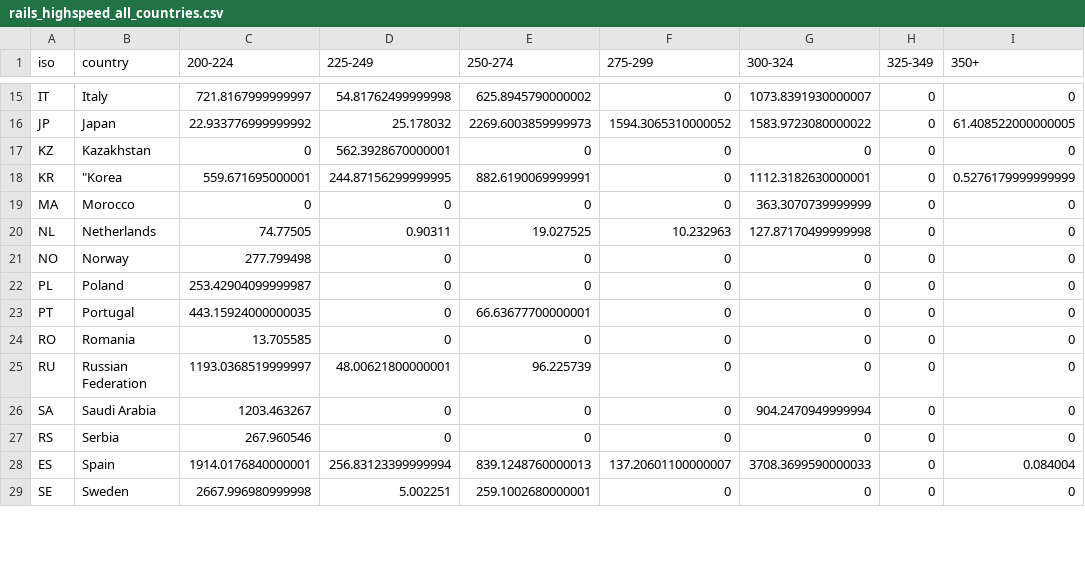
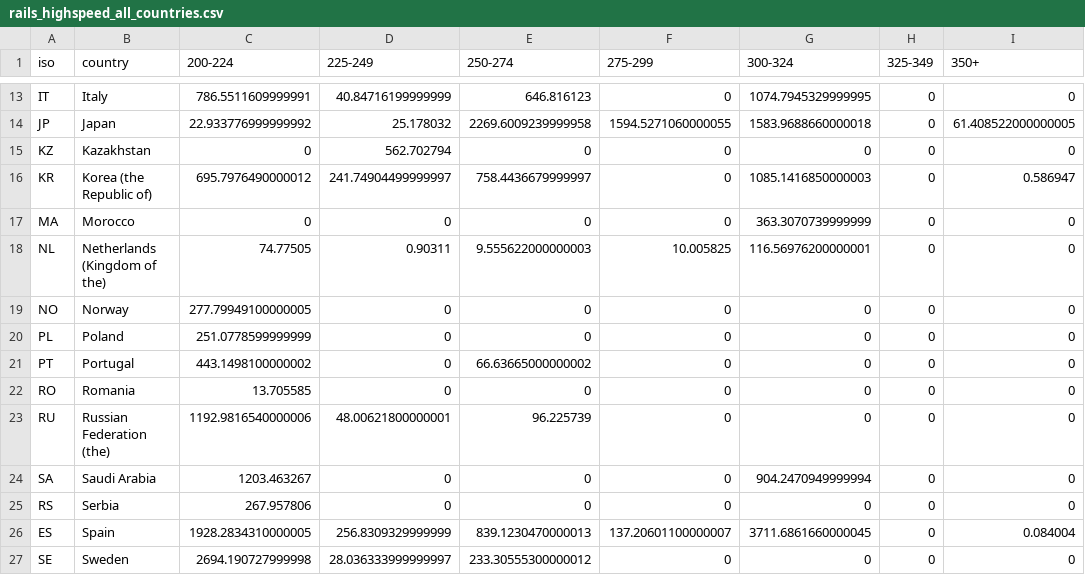
Before and after one commit to achille-correge/HSR-get-stats-openstreetmap, a CSV file: rails_highspeed_all_countries.csv, drawn as a sheet; only a part is shown, gaps mark what is left out; addresses are those after the commit; the diff covers the shown part only; the diff names each change by its address in the sheet, - before the commit and + after, or states it on an @@ line.

```diff
--- a/rails_highspeed_all_countries.csv
+++ b/rails_highspeed_all_countries.csv
-C13 (200-224): 721.8167999999997
+C13 (200-224): 786.5511609999991
-D13 (225-249): 54.81762499999998
+D13 (225-249): 40.84716199999999
-E13 (250-274): 625.8945790000002
+E13 (250-274): 646.816123
-G13 (300-324): 1073.8391930000007
+G13 (300-324): 1074.7945329999995
-E14 (250-274): 2269.6003859999973
+E14 (250-274): 2269.6009239999958
-F14 (275-299): 1594.3065310000052
+F14 (275-299): 1594.5271060000055
-G14 (300-324): 1583.9723080000022
+G14 (300-324): 1583.9688660000018
-D15 (225-249): 562.3928670000001
+D15 (225-249): 562.702794
-B16 (country): "Korea
+B16 (country): Korea (the Republic of)
-C16 (200-224): 559.671695000001
+C16 (200-224): 695.7976490000012
-D16 (225-249): 244.87156299999995
+D16 (225-249): 241.74904499999997
-E16 (250-274): 882.6190069999991
+E16 (250-274): 758.4436679999997
-G16 (300-324): 1112.3182630000001
+G16 (300-324): 1085.1416850000003
-I16 (350+): 0.5276179999999999
+I16 (350+): 0.586947
-B18 (country): Netherlands
+B18 (country): Netherlands (Kingdom of the)
-E18 (250-274): 19.027525
+E18 (250-274): 9.555622000000003
-F18 (275-299): 10.232963
+F18 (275-299): 10.005825
-G18 (300-324): 127.87170499999998
+G18 (300-324): 116.56976200000001
-C19 (200-224): 277.799498
+C19 (200-224): 277.79949100000005
-C20 (200-224): 253.42904099999987
+C20 (200-224): 251.0778599999999
-C21 (200-224): 443.15924000000035
+C21 (200-224): 443.1498100000002
-E21 (250-274): 66.63677700000001
+E21 (250-274): 66.63665000000002
-B23 (country): Russian Federation
+B23 (country): Russian Federation (the)
-C23 (200-224): 1193.0368519999997
+C23 (200-224): 1192.9816540000006
-C25 (200-224): 267.960546
+C25 (200-224): 267.957806
-C26 (200-224): 1914.0176840000001
+C26 (200-224): 1928.2834310000005
-D26 (225-249): 256.83123399999994
+D26 (225-249): 256.8309329999999
-E26 (250-274): 839.1248760000013
+E26 (250-274): 839.1230470000013
-G26 (300-324): 3708.3699590000033
+G26 (300-324): 3711.6861660000045
-C27 (200-224): 2667.996980999998
+C27 (200-224): 2694.190727999998
-D27 (225-249): 5.002251
+D27 (225-249): 28.036333999999997
-E27 (250-274): 259.1002680000001
+E27 (250-274): 233.30555300000012
```
Also changed, not shown: 2 removed rows and 49 edited cells elsewhere in this file, 7 other files.
